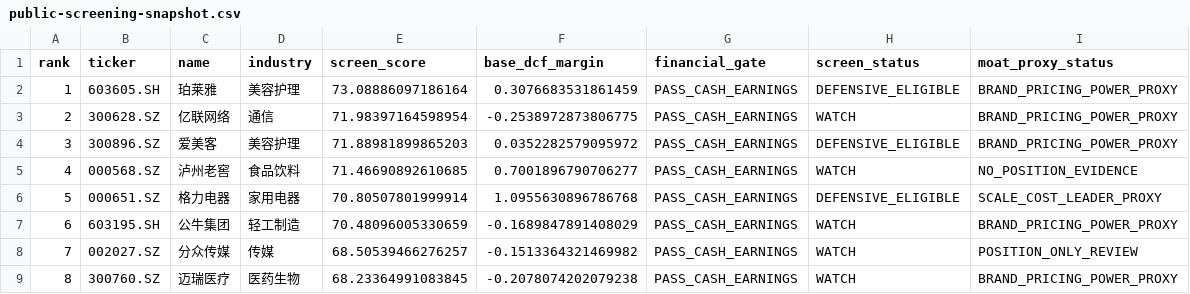
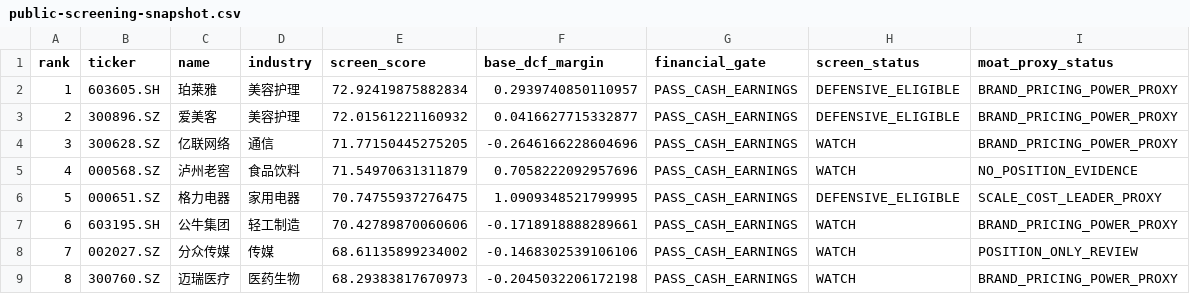
Before and after one commit to MIngQian04/margin-of-safety-investment-research-platform, a CSV file: docs/public-screening-snapshot.csv, drawn as a sheet.

Commit message:
Update public snapshot for 2026-11-18

```diff
--- a/docs/public-screening-snapshot.csv
+++ b/docs/public-screening-snapshot.csv
@@ -1,9 +1,9 @@
 rank,ticker,name,industry,screen_score,base_dcf_margin,financial_gate,screen_status,moat_proxy_status
-1,603605.SH,珀莱雅,美容护理,73.08886097186164,0.3076683531861459,PASS_CASH_EARNINGS,DEFENSIVE_ELIGIBLE,BRAND_PRICING_POWER_PROXY
-2,300628.SZ,亿联网络,通信,71.98397164598954,-0.2538972873806775,PASS_CASH_EARNINGS,WATCH,BRAND_PRICING_POWER_PROXY
-3,300896.SZ,爱美客,美容护理,71.88981899865203,0.0352282579095972,PASS_CASH_EARNINGS,DEFENSIVE_ELIGIBLE,BRAND_PRICING_POWER_PROXY
-4,000568.SZ,泸州老窖,食品饮料,71.46690892610685,0.7001896790706277,PASS_CASH_EARNINGS,WATCH,NO_POSITION_EVIDENCE
-5,000651.SZ,格力电器,家用电器,70.80507801999914,1.0955630896786768,PASS_CASH_EARNINGS,DEFENSIVE_ELIGIBLE,SCALE_COST_LEADER_PROXY
-6,603195.SH,公牛集团,轻工制造,70.48096005330659,-0.1689847891408029,PASS_CASH_EARNINGS,WATCH,BRAND_PRICING_POWER_PROXY
-7,002027.SZ,分众传媒,传媒,68.50539466276257,-0.1513364321469982,PASS_CASH_EARNINGS,WATCH,POSITION_ONLY_REVIEW
-8,300760.SZ,迈瑞医疗,医药生物,68.23364991083845,-0.2078074202079238,PASS_CASH_EARNINGS,WATCH,BRAND_PRICING_POWER_PROXY
+1,603605.SH,珀莱雅,美容护理,72.92419875882834,0.2939740850110957,PASS_CASH_EARNINGS,DEFENSIVE_ELIGIBLE,BRAND_PRICING_POWER_PROXY
+2,300896.SZ,爱美客,美容护理,72.01561221160932,0.0416627715332877,PASS_CASH_EARNINGS,DEFENSIVE_ELIGIBLE,BRAND_PRICING_POWER_PROXY
+3,300628.SZ,亿联网络,通信,71.77150445275205,-0.2646166228604696,PASS_CASH_EARNINGS,WATCH,BRAND_PRICING_POWER_PROXY
+4,000568.SZ,泸州老窖,食品饮料,71.54970631311879,0.7058222092957696,PASS_CASH_EARNINGS,WATCH,NO_POSITION_EVIDENCE
+5,000651.SZ,格力电器,家用电器,70.74755937276475,1.0909348521799995,PASS_CASH_EARNINGS,DEFENSIVE_ELIGIBLE,SCALE_COST_LEADER_PROXY
+6,603195.SH,公牛集团,轻工制造,70.42789870060606,-0.1718918888289661,PASS_CASH_EARNINGS,WATCH,BRAND_PRICING_POWER_PROXY
+7,002027.SZ,分众传媒,传媒,68.61135899234002,-0.1468302539106106,PASS_CASH_EARNINGS,WATCH,POSITION_ONLY_REVIEW
+8,300760.SZ,迈瑞医疗,医药生物,68.29383817670973,-0.2045032206172198,PASS_CASH_EARNINGS,WATCH,BRAND_PRICING_POWER_PROXY
```
Also changed, not shown: 1 other file.
